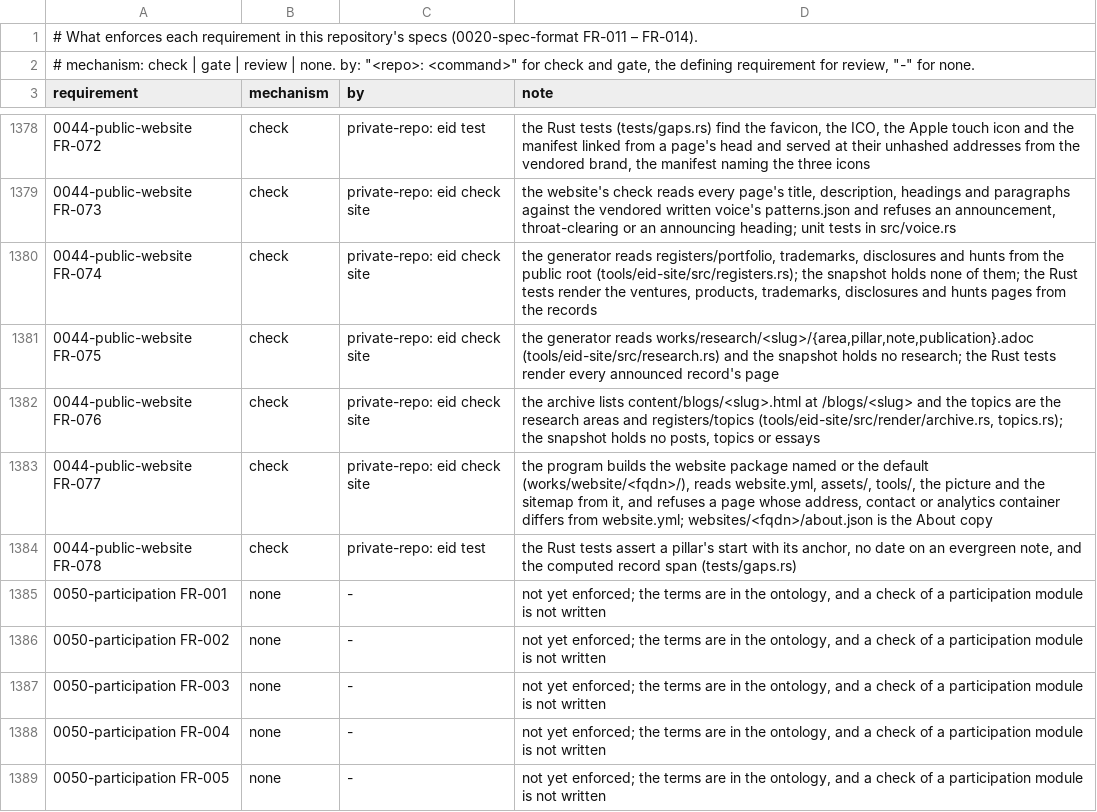
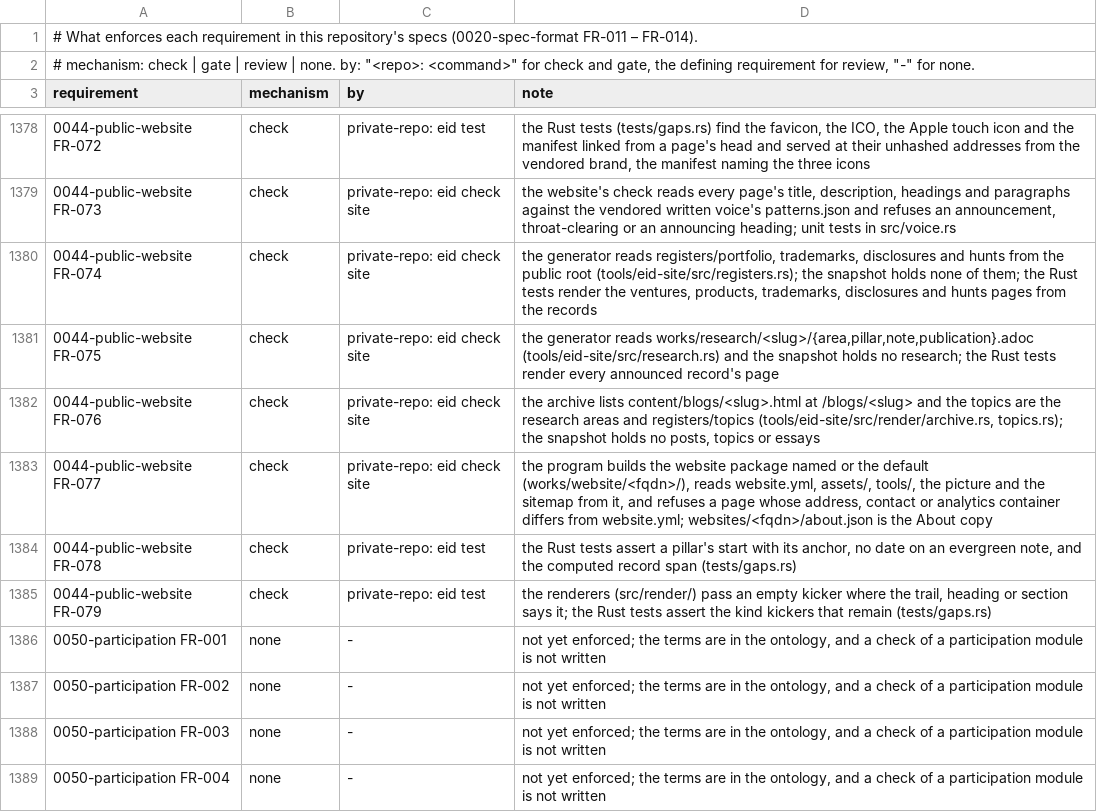
Before and after one commit to intellectual-frontiers/.github, a TSV file: spec-kit/enforcement.tsv, drawn as a sheet; only a part is shown, gaps mark what is left out; the shorter side is filled out with more unchanged rows; the diff names each change by its address in the sheet, - before the commit and + after, or states it on an @@ line.

```diff
--- a/spec-kit/enforcement.tsv
+++ b/spec-kit/enforcement.tsv
+row 1385: 0044-public-website FR-079 | check | private-repo: eid test | the renderers (src/render/) pass an empty kicker where the trail, heading or section says it; the Rust tests assert the kind kickers that remain (tests/gaps.rs)
```
Also changed, not shown: 1 other file.
